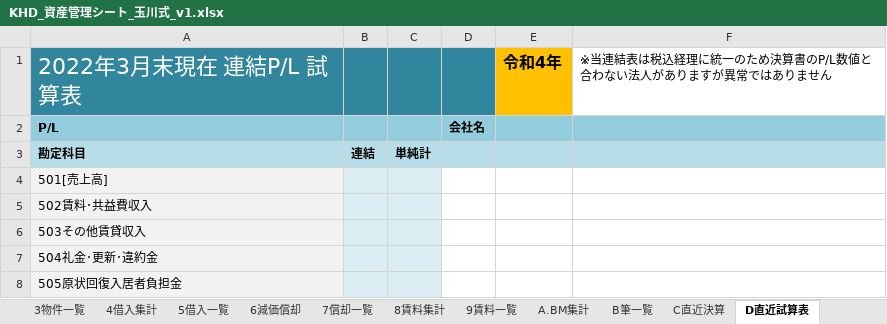
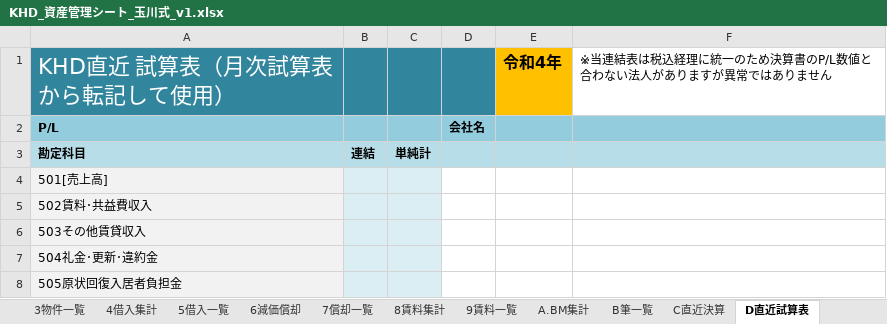
Before and after one commit to ec-seller-oss/khd_workspace, an Excel workbook: KHD_資産管理シート_玉川式_v1.xlsx, sheet D直近試算表, drawn as a sheet; only a part is shown; values as stored, in another font and other column widths than the file's, no borders; the diff names each change by its address in the sheet, - before the commit and + after, or states it on an @@ line.

```diff
--- a/KHD_資産管理シート_玉川式_v1.xlsx (sheet D直近試算表)
+++ b/KHD_資産管理シート_玉川式_v1.xlsx (sheet D直近試算表)
-A1: 2022年3月末現在 連結P/L 試算表
+A1: KHD直近 試算表（月次試算表から転記して使用）
```
Also changed, not shown: sheet 5借入一覧, sheet settings, sheet C直近決算, sheet 9賃料一覧.
